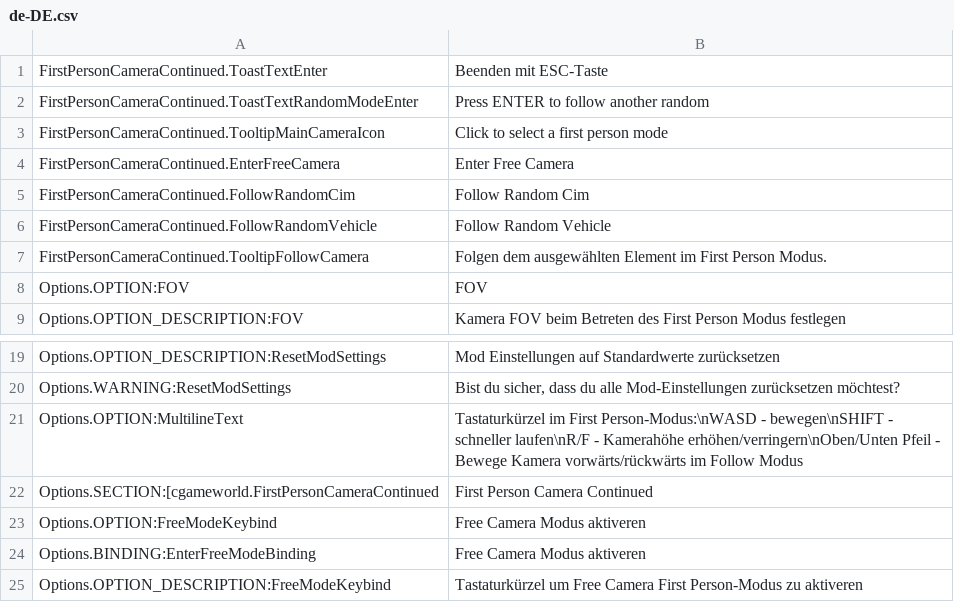
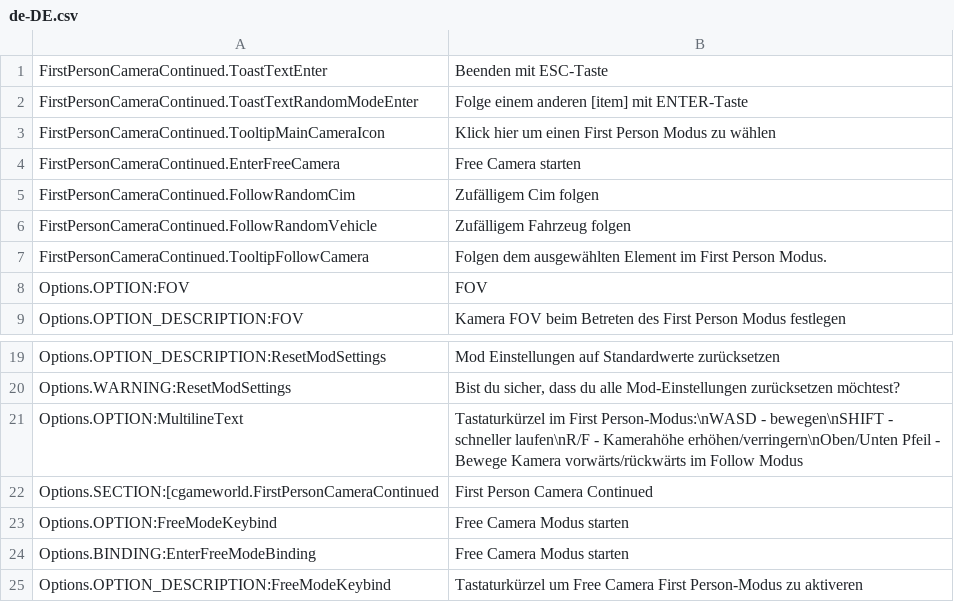
Before and after one commit to Cgameworld/FirstPersonCameraContinued, a CSV file: l10n/de-DE.csv, drawn as a sheet; only a part is shown, gaps mark what is left out.

```diff
--- a/l10n/de-DE.csv
+++ b/l10n/de-DE.csv
@@ -1,7 +1,7 @@
 "FirstPersonCameraContinued.ToastTextEnter","Beenden mit ESC-Taste"
-"FirstPersonCameraContinued.ToastTextRandomModeEnter","Press ENTER to follow another random"
-"FirstPersonCameraContinued.TooltipMainCameraIcon","Click to select a first person mode"
-"FirstPersonCameraContinued.EnterFreeCamera","Enter Free Camera"
-"FirstPersonCameraContinued.FollowRandomCim","Follow Random Cim"
-"FirstPersonCameraContinued.FollowRandomVehicle","Follow Random Vehicle"
+"FirstPersonCameraContinued.ToastTextRandomModeEnter","Folge einem anderen [item] mit ENTER-Taste"
+"FirstPersonCameraContinued.TooltipMainCameraIcon","Klick hier um einen First Person Modus zu wählen"
+"FirstPersonCameraContinued.EnterFreeCamera","Free Camera starten"
+"FirstPersonCameraContinued.FollowRandomCim","Zufälligem Cim folgen"
+"FirstPersonCameraContinued.FollowRandomVehicle","Zufälligem Fahrzeug folgen"
 "FirstPersonCameraContinued.TooltipFollowCamera","Folgen dem ausgewählten Element im First Person Modus."
@@ -22,4 +22,4 @@
 "Options.SECTION:[cgameworld.FirstPersonCameraContinued","First Person Camera Continued"
-"Options.OPTION:FreeModeKeybind","Free Camera Modus aktiveren"
-"Options.BINDING:EnterFreeModeBinding","Free Camera Modus aktiveren"
+"Options.OPTION:FreeModeKeybind","Free Camera Modus starten"
+"Options.BINDING:EnterFreeModeBinding","Free Camera Modus starten"
 "Options.OPTION_DESCRIPTION:FreeModeKeybind","Tastaturkürzel um Free Camera First Person-Modus zu aktiveren"
```
Also changed, not shown: l10n/en-US.csv, l10n/es-ES.csv, 9 other files.
